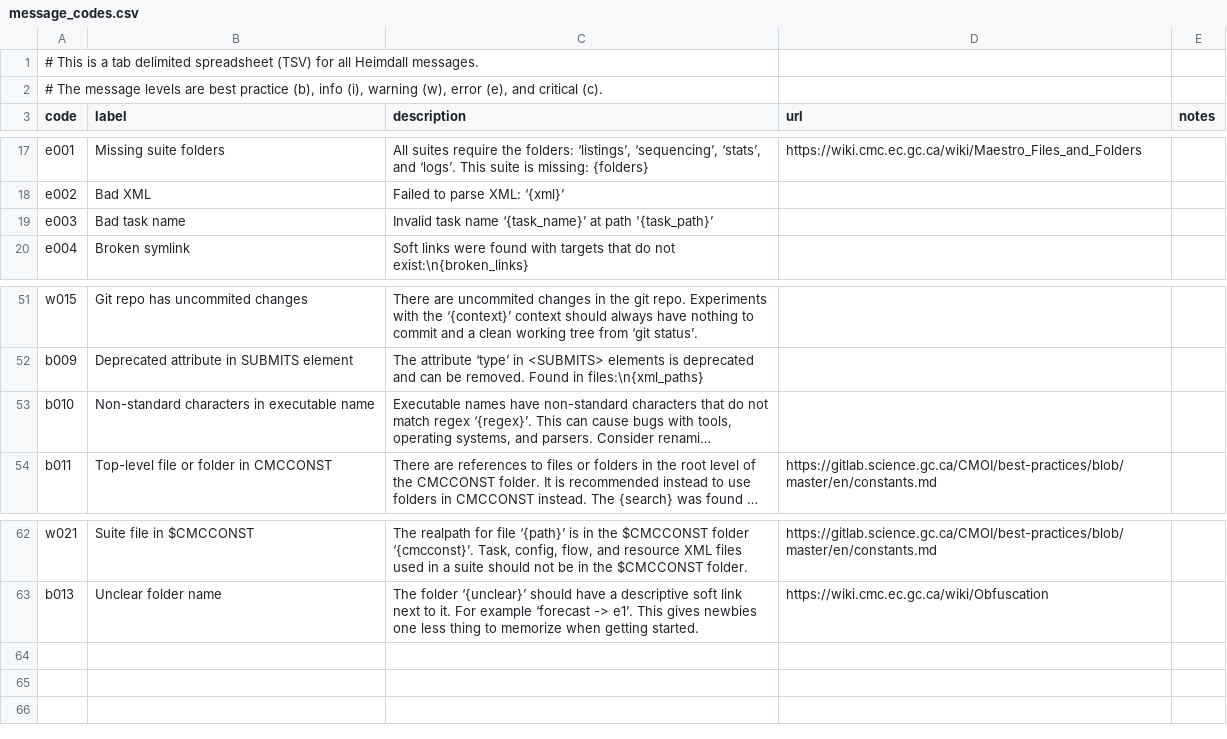
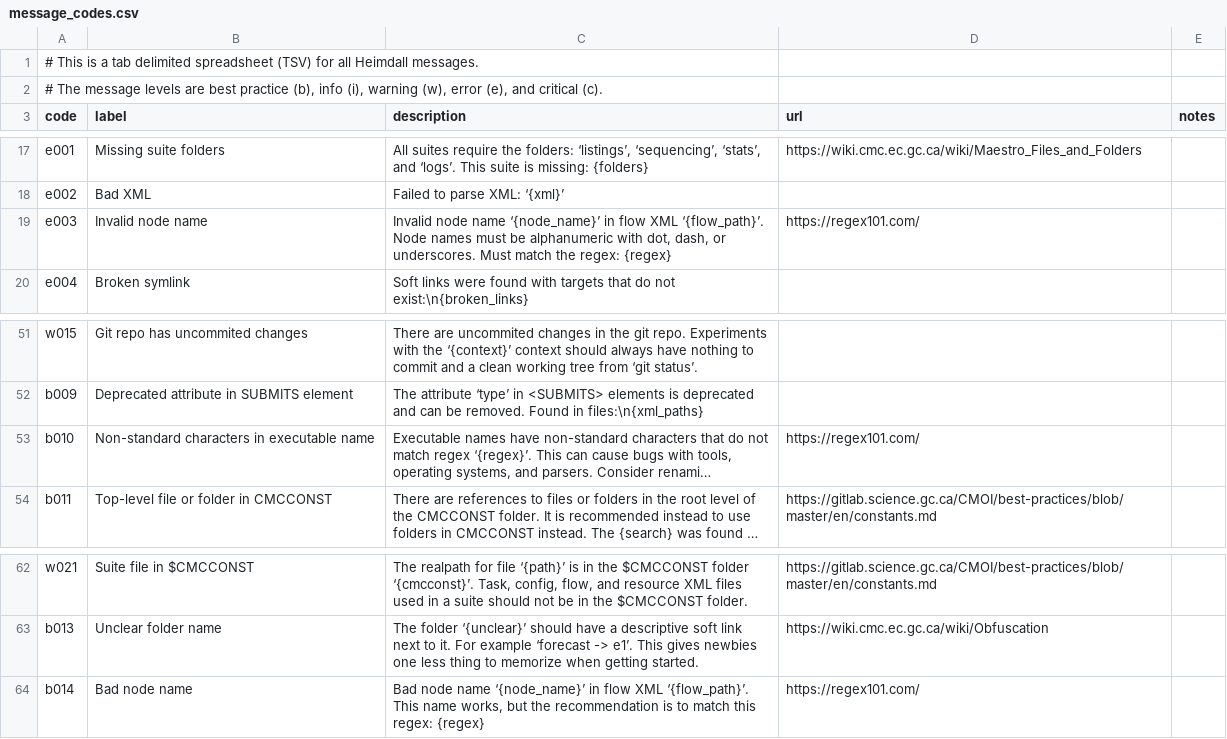
Before and after one commit to PhilippeCarphin/maestro, a CSV file: src/python3/csv/message_codes.csv, drawn as a sheet; only a part is shown, gaps mark what is left out; long unchanged cells end in …; the diff names each change by its address in the sheet, - before the commit and + after, or states it on an @@ line.

```diff
--- a/src/python3/csv/message_codes.csv
+++ b/src/python3/csv/message_codes.csv
-B19 (label): Bad task name
+B19 (label): Invalid node name
-C19 (description): Invalid task name ‘{task_name}’ at path '{task_path}’
+C19 (description): Invalid node name ‘{node_name}’ in flow XML ‘{flow_path}’. Node names must be alphanumeric with dot, dash, or underscores. Must match the regex: {regex}
-D19 (url): (empty)
+D19 (url): https://regex101.com/
-D53 (url): (empty)
+D53 (url): https://regex101.com/
+row 64: b014 | Bad node name | Bad node name ‘{node_name}’ in flow XML ‘{flow_path}’. This name works, but the recommendation is to match this regex: {regex} | https://regex101.com/
```
Also changed, not shown: 8 other files.
